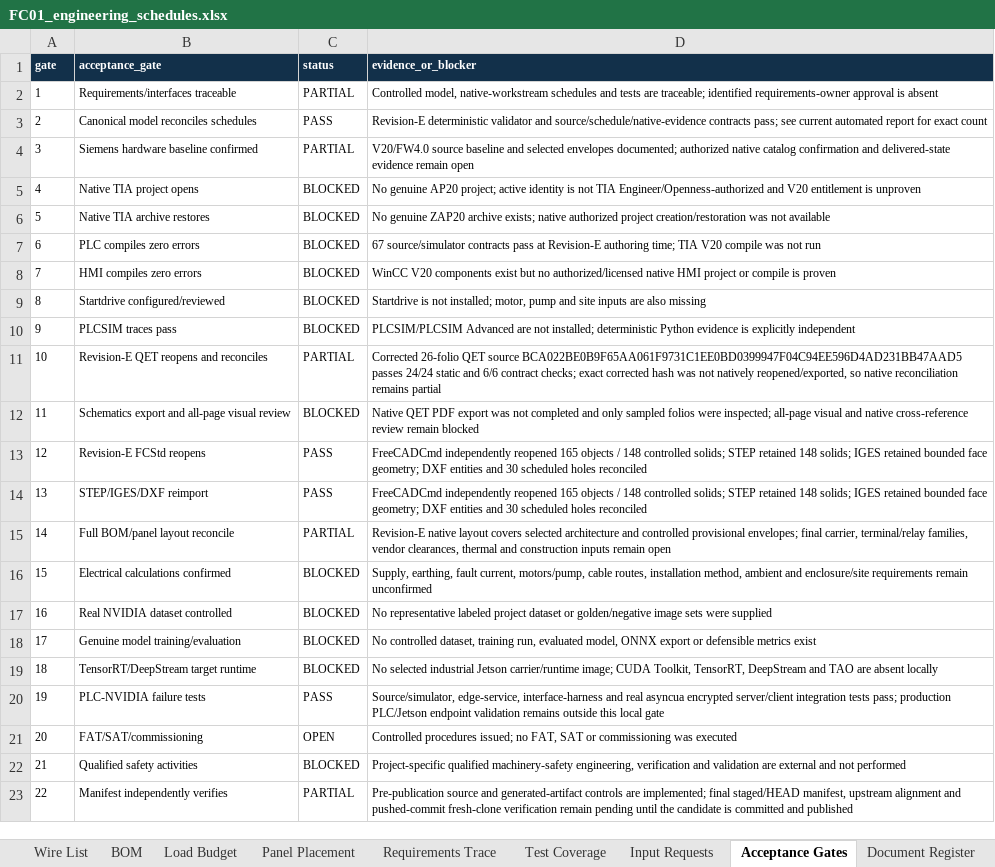
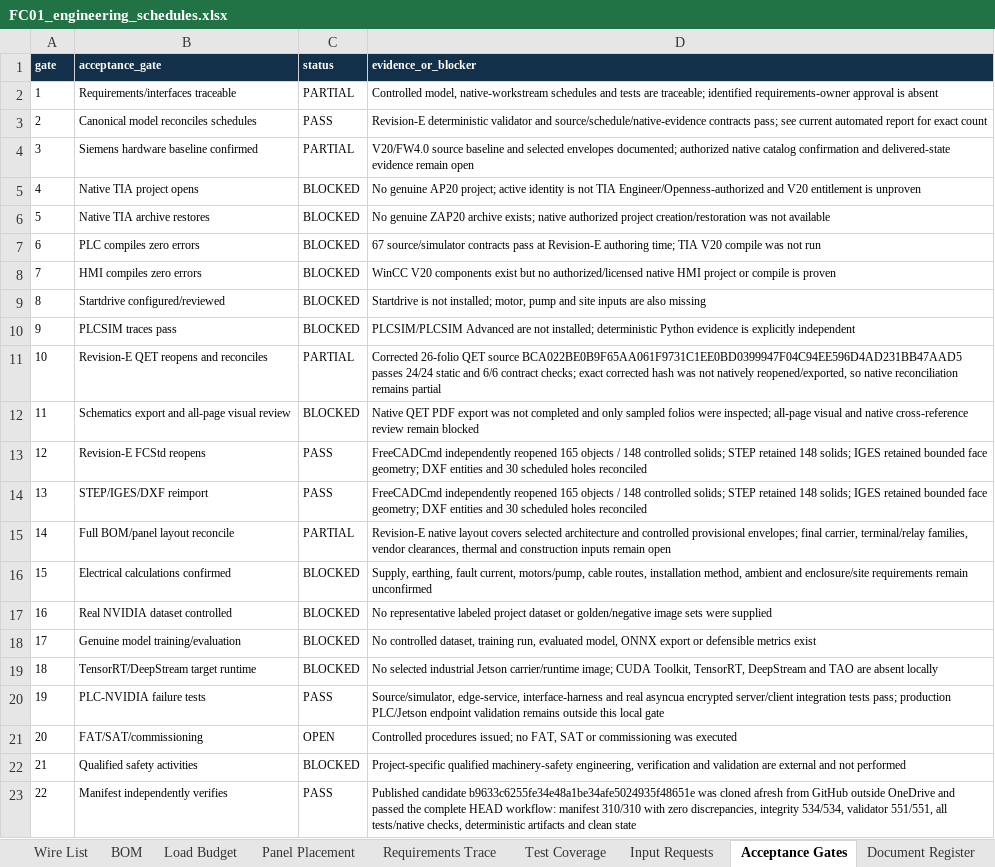
Before and after one commit to chad416/industry-grade-siemens-nvidia, an Excel workbook: 10_schedules/FC01_engineering_schedules.xlsx, sheet Acceptance Gates, drawn as a sheet; values as stored, in another font and other column widths than the file's, no borders; table styles not drawn; the diff names each change by its address in the sheet, - before the commit and + after, or states it on an @@ line.

Commit message:
docs: record Revision E clean-clone release evidence

```diff
--- a/10_schedules/FC01_engineering_schedules.xlsx (sheet Acceptance Gates)
+++ b/10_schedules/FC01_engineering_schedules.xlsx (sheet Acceptance Gates)
-C23 (status): PARTIAL
+C23 (status): PASS
-D23 (evidence_or_blocker): Pre-publication source and generated-artifact controls are implemented; final staged/HEAD manifest, upstream alignment and pushed-commit fresh-clone verification remain pending until the candidate is committed and published
+D23 (evidence_or_blocker): Published candidate b9633c6255fe34e48a1be34afe5024935f48651e was cloned afresh from GitHub outside OneDrive and passed the complete HEAD workflow: manifest 310/310 with zero discrepancies, integrity 534/534, validator 551/551, all tests/native checks, deterministic artifacts and clean state
```
Also changed, not shown: sheet Document Register, sheet Release Summary, 24 other files.
